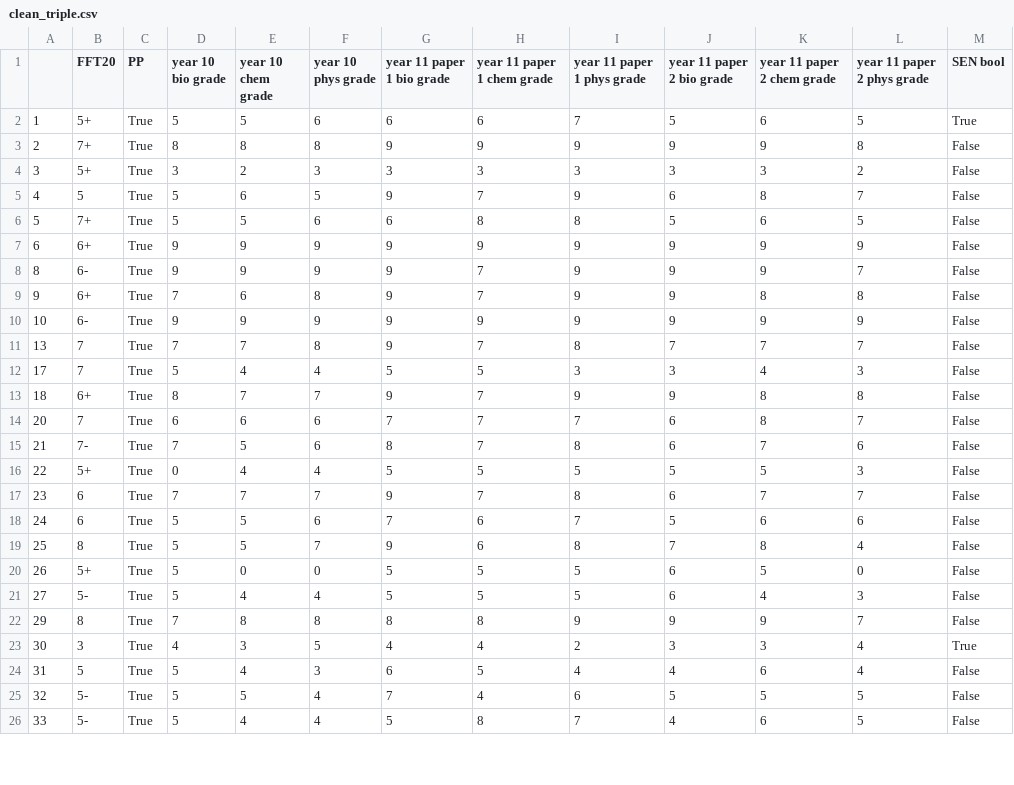
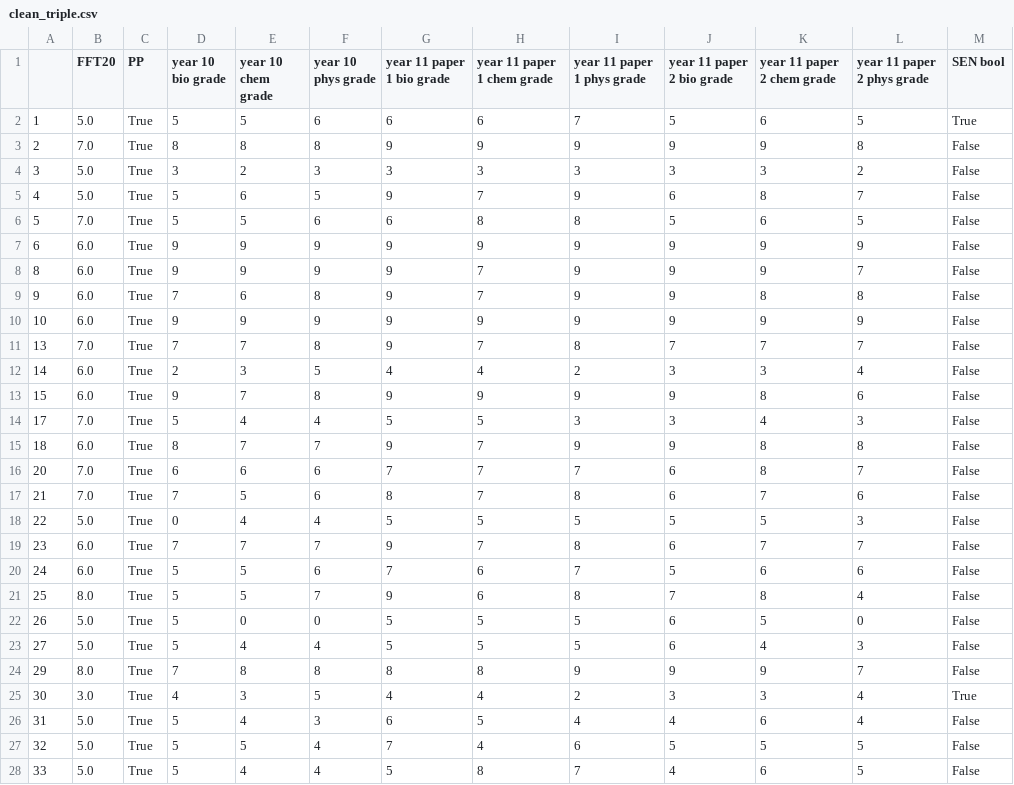
Before and after one commit to robertwiles123/subject_predictions, a CSV file: csv_clean/clean_triple.csv, drawn as a sheet; only a part is shown; the diff covers the shown part only.

```diff
--- a/csv_clean/clean_triple.csv
+++ b/csv_clean/clean_triple.csv
@@ -1,26 +1,28 @@
 ,FFT20,PP,year 10 bio grade,year 10 chem grade,year 10 phys grade,year 11 paper 1 bio grade,year 11 paper 1 chem grade,year 11 paper 1 phys grade,year 11 paper 2 bio grade,year 11 paper 2 chem grade,year 11 paper 2 phys grade,SEN bool
-1,5+,True,5,5,6,6,6,7,5,6,5,True
-2,7+,True,8,8,8,9,9,9,9,9,8,False
-3,5+,True,3,2,3,3,3,3,3,3,2,False
-4,5,True,5,6,5,9,7,9,6,8,7,False
-5,7+,True,5,5,6,6,8,8,5,6,5,False
-6,6+,True,9,9,9,9,9,9,9,9,9,False
-8,6-,True,9,9,9,9,7,9,9,9,7,False
-9,6+,True,7,6,8,9,7,9,9,8,8,False
-10,6-,True,9,9,9,9,9,9,9,9,9,False
-13,7,True,7,7,8,9,7,8,7,7,7,False
-17,7,True,5,4,4,5,5,3,3,4,3,False
-18,6+,True,8,7,7,9,7,9,9,8,8,False
-20,7,True,6,6,6,7,7,7,6,8,7,False
-21,7-,True,7,5,6,8,7,8,6,7,6,False
-22,5+,True,0,4,4,5,5,5,5,5,3,False
-23,6,True,7,7,7,9,7,8,6,7,7,False
-24,6,True,5,5,6,7,6,7,5,6,6,False
-25,8,True,5,5,7,9,6,8,7,8,4,False
-26,5+,True,5,0,0,5,5,5,6,5,0,False
-27,5-,True,5,4,4,5,5,5,6,4,3,False
-29,8,True,7,8,8,8,8,9,9,9,7,False
-30,3,True,4,3,5,4,4,2,3,3,4,True
-31,5,True,5,4,3,6,5,4,4,6,4,False
-32,5-,True,5,5,4,7,4,6,5,5,5,False
-33,5-,True,5,4,4,5,8,7,4,6,5,False
+1,5.0,True,5,5,6,6,6,7,5,6,5,True
+2,7.0,True,8,8,8,9,9,9,9,9,8,False
+3,5.0,True,3,2,3,3,3,3,3,3,2,False
+4,5.0,True,5,6,5,9,7,9,6,8,7,False
+5,7.0,True,5,5,6,6,8,8,5,6,5,False
+6,6.0,True,9,9,9,9,9,9,9,9,9,False
+8,6.0,True,9,9,9,9,7,9,9,9,7,False
+9,6.0,True,7,6,8,9,7,9,9,8,8,False
+10,6.0,True,9,9,9,9,9,9,9,9,9,False
+13,7.0,True,7,7,8,9,7,8,7,7,7,False
+14,6.0,True,2,3,5,4,4,2,3,3,4,False
+15,6.0,True,9,7,8,9,9,9,9,8,6,False
+17,7.0,True,5,4,4,5,5,3,3,4,3,False
+18,6.0,True,8,7,7,9,7,9,9,8,8,False
+20,7.0,True,6,6,6,7,7,7,6,8,7,False
+21,7.0,True,7,5,6,8,7,8,6,7,6,False
+22,5.0,True,0,4,4,5,5,5,5,5,3,False
+23,6.0,True,7,7,7,9,7,8,6,7,7,False
+24,6.0,True,5,5,6,7,6,7,5,6,6,False
+25,8.0,True,5,5,7,9,6,8,7,8,4,False
+26,5.0,True,5,0,0,5,5,5,6,5,0,False
+27,5.0,True,5,4,4,5,5,5,6,4,3,False
+29,8.0,True,7,8,8,8,8,9,9,9,7,False
+30,3.0,True,4,3,5,4,4,2,3,3,4,True
+31,5.0,True,5,4,3,6,5,4,4,6,4,False
+32,5.0,True,5,5,4,7,4,6,5,5,5,False
+33,5.0,True,5,4,4,5,8,7,4,6,5,False
```
Also changed, not shown: 4 added rows and 46 edited cells elsewhere in this file, csv_clean/clean_combined.csv, csv_clean/combined_undersample.csv, 34 other files.
